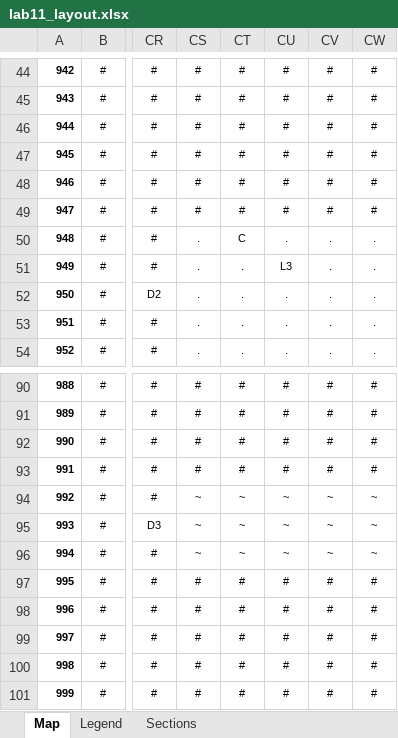
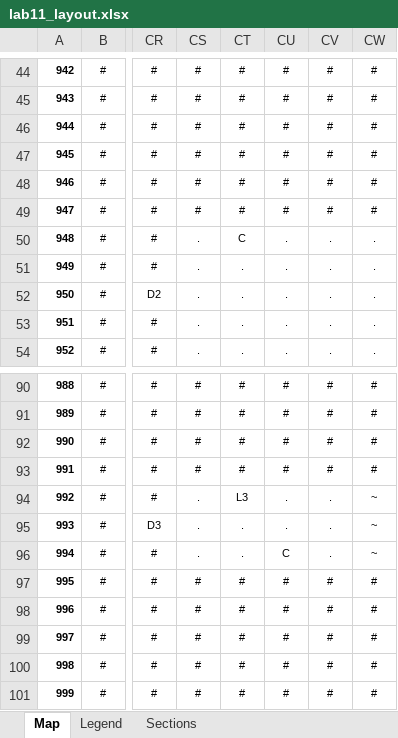
Before and after one commit to SooperValar/My-Modern-V2-Project, an Excel workbook: tools/world/lab11/lab11_layout.xlsx, sheet Map, drawn as a sheet; only a part is shown, gaps mark what is left out; values as stored, in another font and other column widths than the file's, no borders; conditional formats not drawn; the diff names each change by its address in the sheet, - before the commit and + after, or states it on an @@ line.

```diff
--- a/tools/world/lab11/lab11_layout.xlsx (sheet Map)
+++ b/tools/world/lab11/lab11_layout.xlsx (sheet Map)
-CU51: L3
+CU51: .
-CS94:CS96: ~
+CS94:CS96: .
-CT94: ~
+CT94: L3
-CU94:CU95: ~
+CU94:CU95: .
-CV94:CV96: ~
+CV94:CV96: .
-CT95:CT96: ~
+CT95:CT96: .
-CU96: ~
+CU96: C
```
Also changed, not shown: 1 other file.
